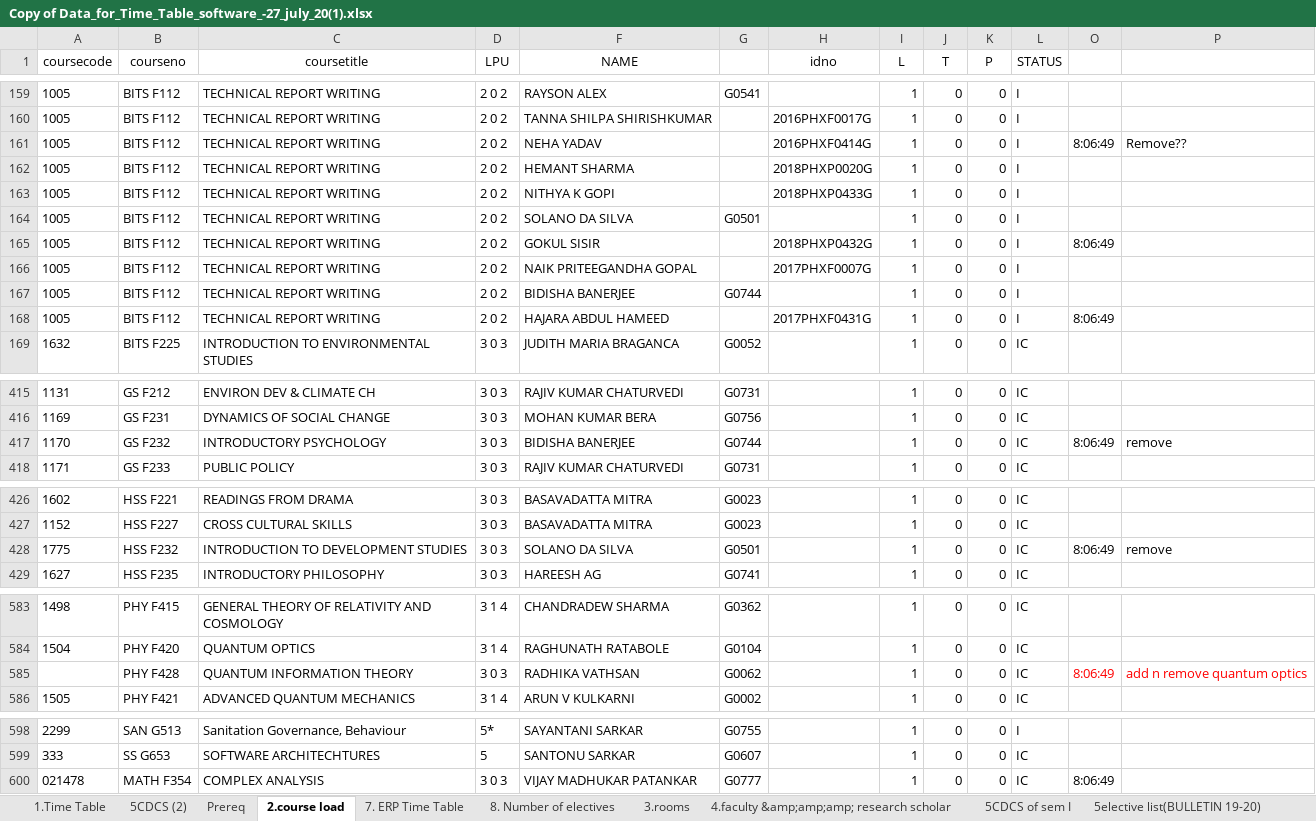
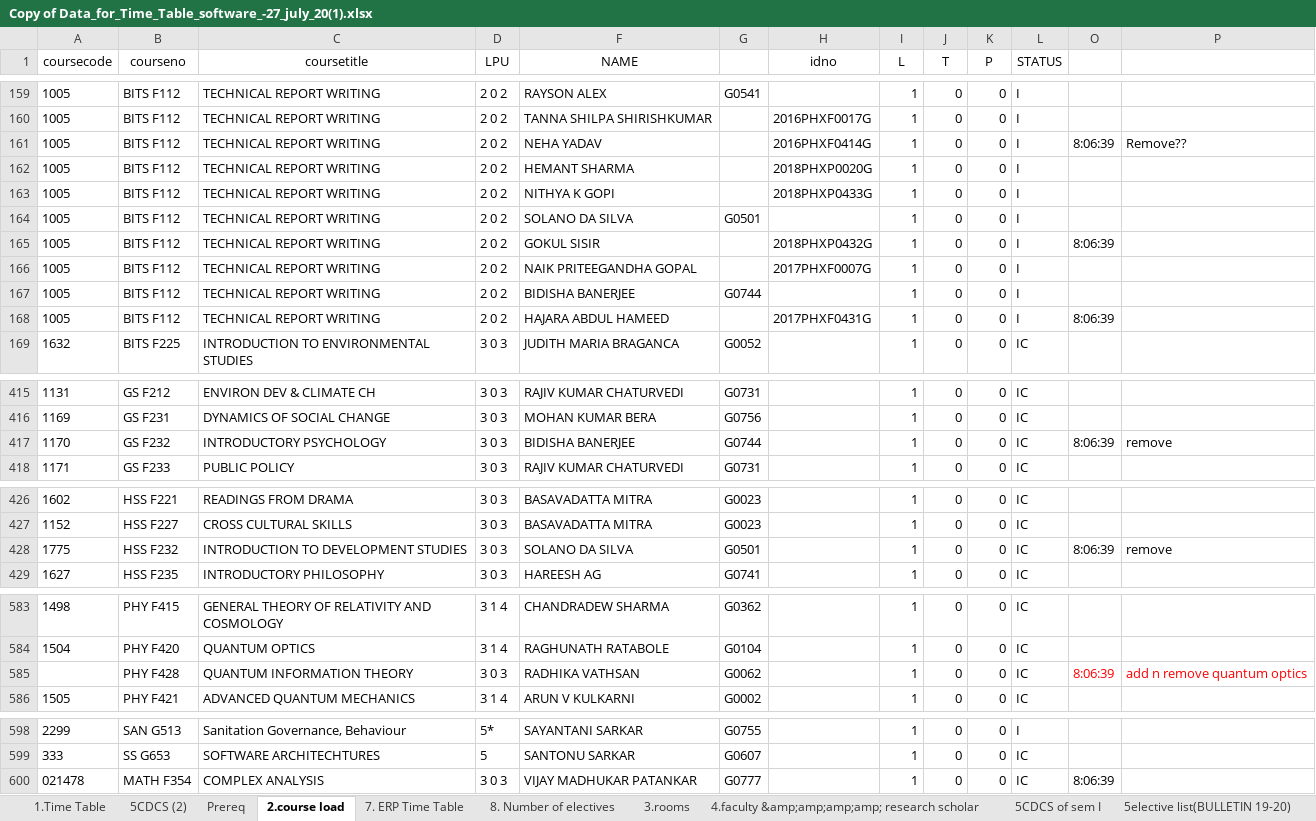
Before and after one commit to SunMoon97/DOP-TimeTableGen, an Excel workbook: Copy of Data_for_Time_Table_software_-27_july_20(1).xlsx, sheet 2.course load, drawn as a sheet; only a part is shown, gaps mark what is left out; values as stored, in another font and other column widths than the file's, no borders; the diff names each change by its address in the sheet, - before the commit and + after, or states it on an @@ line.

```diff
--- a/Copy of Data_for_Time_Table_software_-27_july_20(1).xlsx (sheet 2.course load)
+++ b/Copy of Data_for_Time_Table_software_-27_july_20(1).xlsx (sheet 2.course load)
-sheet tab: 4.faculty &amp;amp;amp; research scholar
+sheet tab: 4.faculty &amp;amp;amp;amp; research scholar
-O161: 8:06:49
+O161: 8:06:39
-O165: 8:06:49
+O165: 8:06:39
-O168: 8:06:49
+O168: 8:06:39
-O417: 8:06:49
+O417: 8:06:39
-O428: 8:06:49
+O428: 8:06:39
-O585: 8:06:49
+O585: 8:06:39
-O600: 8:06:49
+O600: 8:06:39
```
Also changed, not shown: sheet 7. ERP Time Table, sheet 1.Time Table, combined_timetable2.xlsx, 17 other files.
